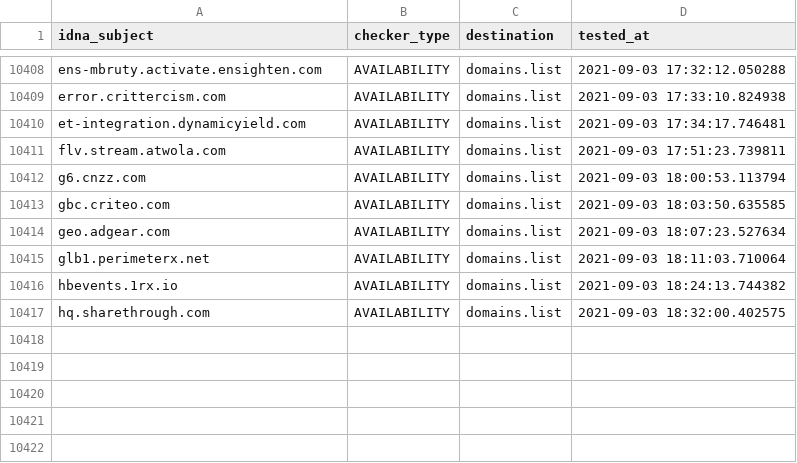
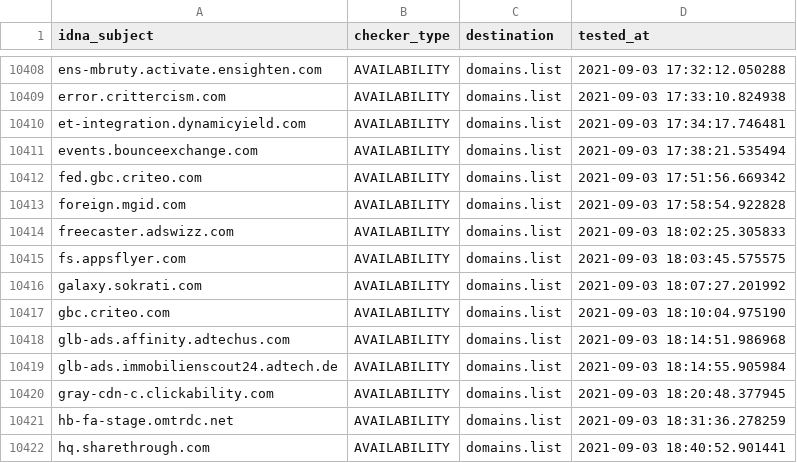
Before and after one commit to Ultimate-Hosts-Blacklist/anudeepND_blacklist_ad_server, a CSV file: .pyfunceble/inactive.csv, drawn as a sheet; only a part is shown, gaps mark what is left out.

```diff
--- a/.pyfunceble/inactive.csv
+++ b/.pyfunceble/inactive.csv
@@ -10410,8 +10410,13 @@ error.crittercism.com,AVAILABILITY,domains.list,2021-09-03 17:33:10.824938
 et-integration.dynamicyield.com,AVAILABILITY,domains.list,2021-09-03 17:34:17.746481
-flv.stream.atwola.com,AVAILABILITY,domains.list,2021-09-03 17:51:23.739811
-g6.cnzz.com,AVAILABILITY,domains.list,2021-09-03 18:00:53.113794
-gbc.criteo.com,AVAILABILITY,domains.list,2021-09-03 18:03:50.635585
-geo.adgear.com,AVAILABILITY,domains.list,2021-09-03 18:07:23.527634
-glb1.perimeterx.net,AVAILABILITY,domains.list,2021-09-03 18:11:03.710064
-hbevents.1rx.io,AVAILABILITY,domains.list,2021-09-03 18:24:13.744382
-hq.sharethrough.com,AVAILABILITY,domains.list,2021-09-03 18:32:00.402575
+events.bounceexchange.com,AVAILABILITY,domains.list,2021-09-03 17:38:21.535494
+fed.gbc.criteo.com,AVAILABILITY,domains.list,2021-09-03 17:51:56.669342
+foreign.mgid.com,AVAILABILITY,domains.list,2021-09-03 17:58:54.922828
+freecaster.adswizz.com,AVAILABILITY,domains.list,2021-09-03 18:02:25.305833
+fs.appsflyer.com,AVAILABILITY,domains.list,2021-09-03 18:03:45.575575
+galaxy.sokrati.com,AVAILABILITY,domains.list,2021-09-03 18:07:27.201992
+gbc.criteo.com,AVAILABILITY,domains.list,2021-09-03 18:10:04.975190
+glb-ads.affinity.adtechus.com,AVAILABILITY,domains.list,2021-09-03 18:14:51.986968
+glb-ads.immobilienscout24.adtech.de,AVAILABILITY,domains.list,2021-09-03 18:14:55.905984
+gray-cdn-c.clickability.com,AVAILABILITY,domains.list,2021-09-03 18:20:48.377945
+hb-fa-stage.omtrdc.net,AVAILABILITY,domains.list,2021-09-03 18:31:36.278259
+hq.sharethrough.com,AVAILABILITY,domains.list,2021-09-03 18:40:52.901441
```
Also changed, not shown: 14 other files.
